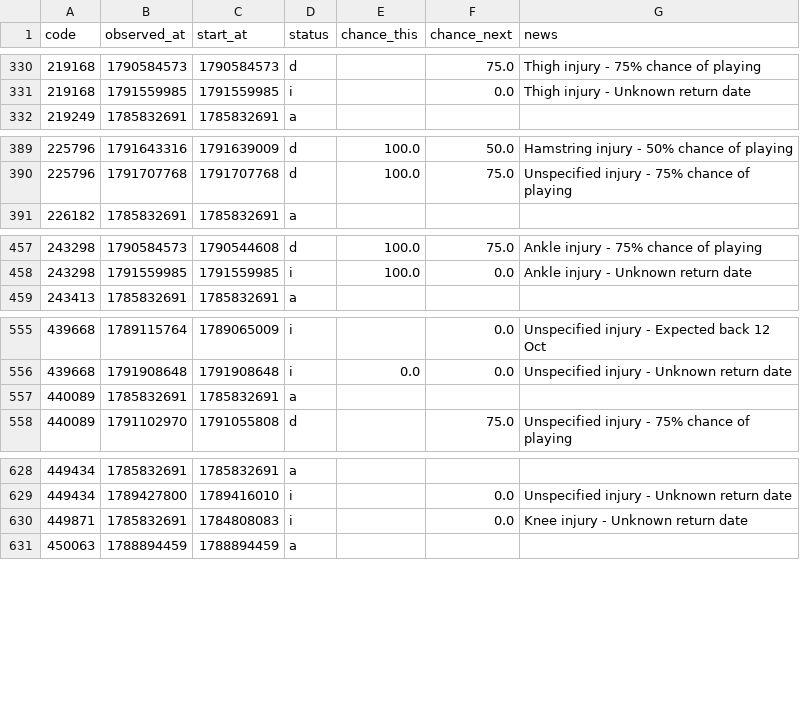
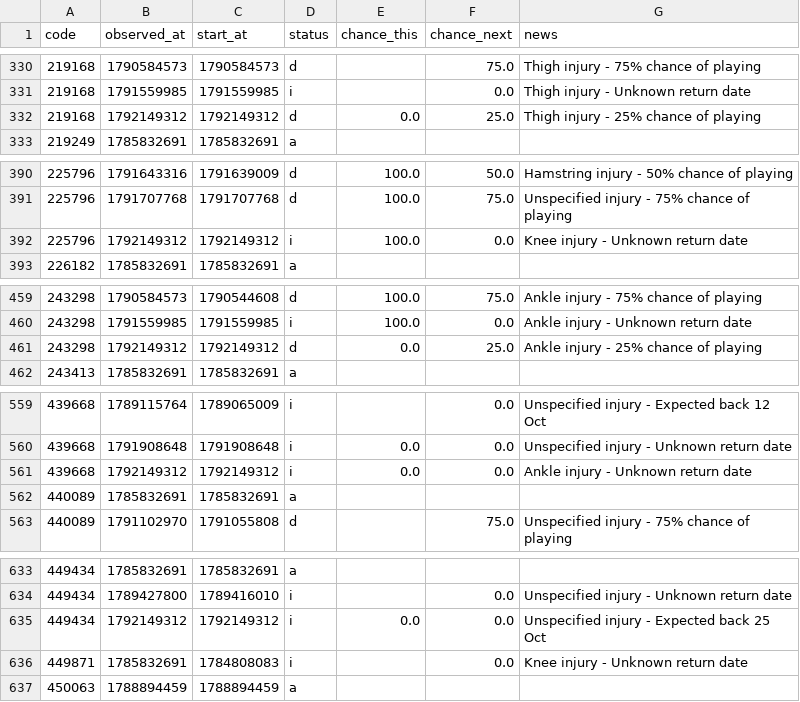
Before and after one commit to justinwaddy/schwaddy-fpl, a CSV file: data/injuries_2026-27.csv, drawn as a sheet; only a part is shown, gaps mark what is left out; the diff covers the shown part only.

```diff
--- a/data/injuries_2026-27.csv
+++ b/data/injuries_2026-27.csv
@@ -331,2 +331,3 @@ code,observed_at,start_at,status,chance_this,chance_next,news
 219168,1791559985,1791559985,i,,0.0,Thigh injury - Unknown return date
+219168,1792149312,1792149312,d,0.0,25.0,Thigh injury - 25% chance of playing
 219249,1785832691,1785832691,a,,,
@@ -390,2 +391,3 @@ code,observed_at,start_at,status,chance_this,chance_next,news
 225796,1791707768,1791707768,d,100.0,75.0,Unspecified injury - 75% chance of playing
+225796,1792149312,1792149312,i,100.0,0.0,Knee injury - Unknown return date
 226182,1785832691,1785832691,a,,,
@@ -458,2 +460,3 @@ code,observed_at,start_at,status,chance_this,chance_next,news
 243298,1791559985,1791559985,i,100.0,0.0,Ankle injury - Unknown return date
+243298,1792149312,1792149312,d,0.0,25.0,Ankle injury - 25% chance of playing
 243413,1785832691,1785832691,a,,,
@@ -556,2 +560,3 @@ code,observed_at,start_at,status,chance_this,chance_next,news
 439668,1791908648,1791908648,i,0.0,0.0,Unspecified injury - Unknown return date
+439668,1792149312,1792149312,i,0.0,0.0,Ankle injury - Unknown return date
 440089,1785832691,1785832691,a,,,
@@ -629,2 +634,3 @@ code,observed_at,start_at,status,chance_this,chance_next,news
 449434,1789427800,1789416010,i,,0.0,Unspecified injury - Unknown return date
+449434,1792149312,1792149312,i,0.0,0.0,Unspecified injury - Expected back 25 Oct
 449871,1785832691,1784808083,i,,0.0,Knee injury - Unknown return date
```
Also changed, not shown: 2 added rows elsewhere in this file, data/gws_2026-27.csv, data/players_raw_2026-27.csv, 13 other files.
